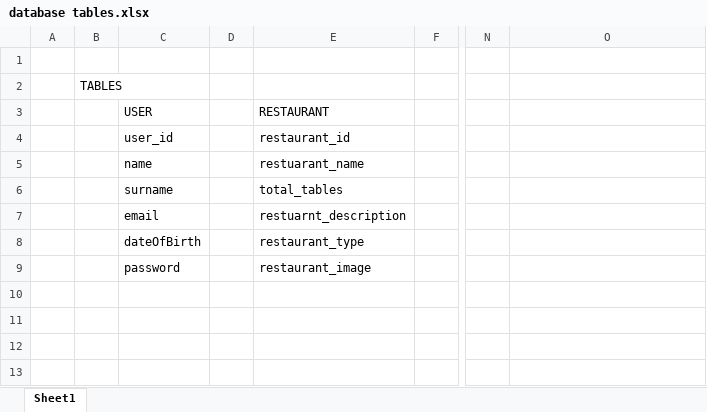
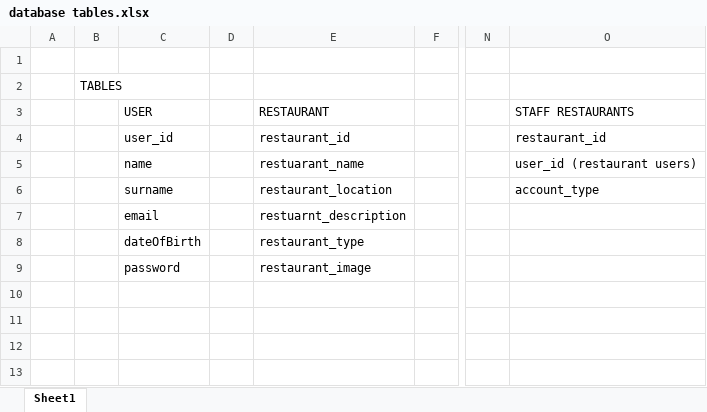
Before and after one commit to Patryk102/Comp-3000-Patryk-Rog, an Excel workbook: databaseSql/database tables.xlsx, sheet Sheet1, drawn as a sheet; only a part is shown, gaps mark what is left out; values as stored, in another font and other column widths than the file's, no borders; the diff names each change by its address in the sheet, - before the commit and + after, or states it on an @@ line.

Commit message:
added restaurant creation endpoint, modified sql

```diff
--- a/databaseSql/database tables.xlsx (sheet Sheet1)
+++ b/databaseSql/database tables.xlsx (sheet Sheet1)
-O3: (empty)
+O3: STAFF RESTAURANTS
-O4 (STAFF RESTAURANTS): (empty)
+O4 (STAFF RESTAURANTS): restaurant_id
-O5 (STAFF RESTAURANTS): (empty)
+O5 (STAFF RESTAURANTS): user_id (restaurant users)
-E6 (RESTAURANT): total_tables
+E6 (RESTAURANT): restaurant_location
-O6 (STAFF RESTAURANTS): (empty)
+O6 (STAFF RESTAURANTS): account_type
```
Also changed, not shown: 3 other files.
